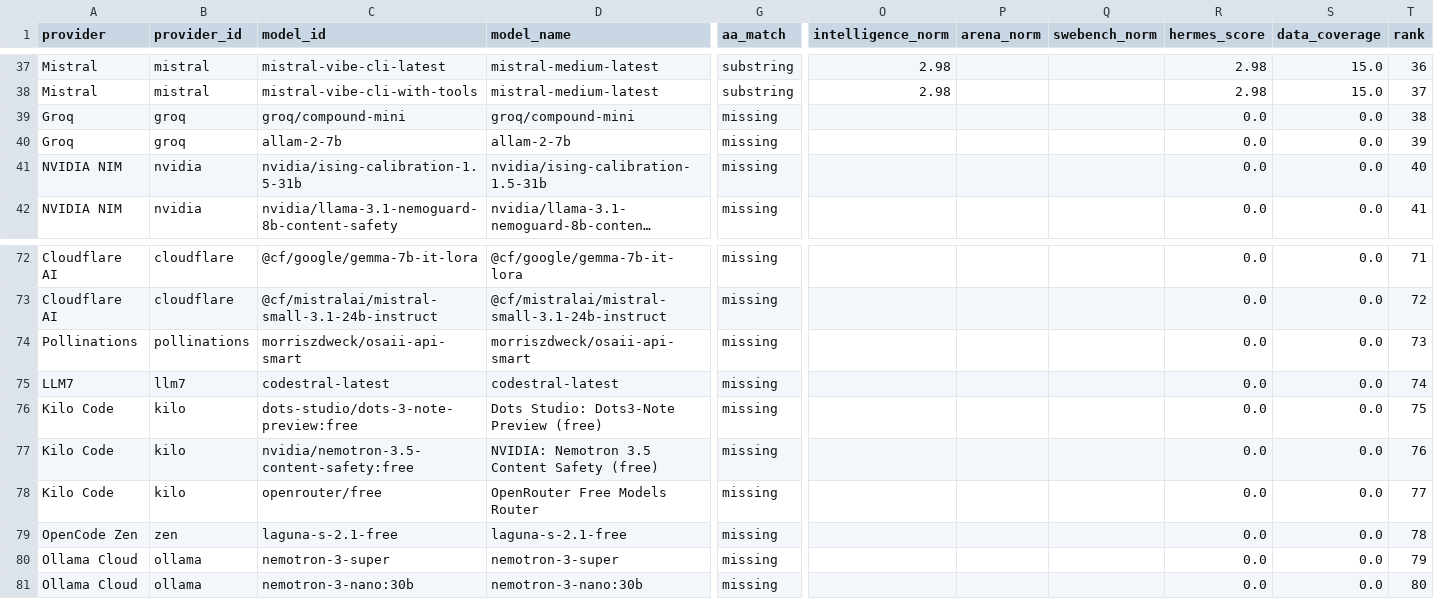
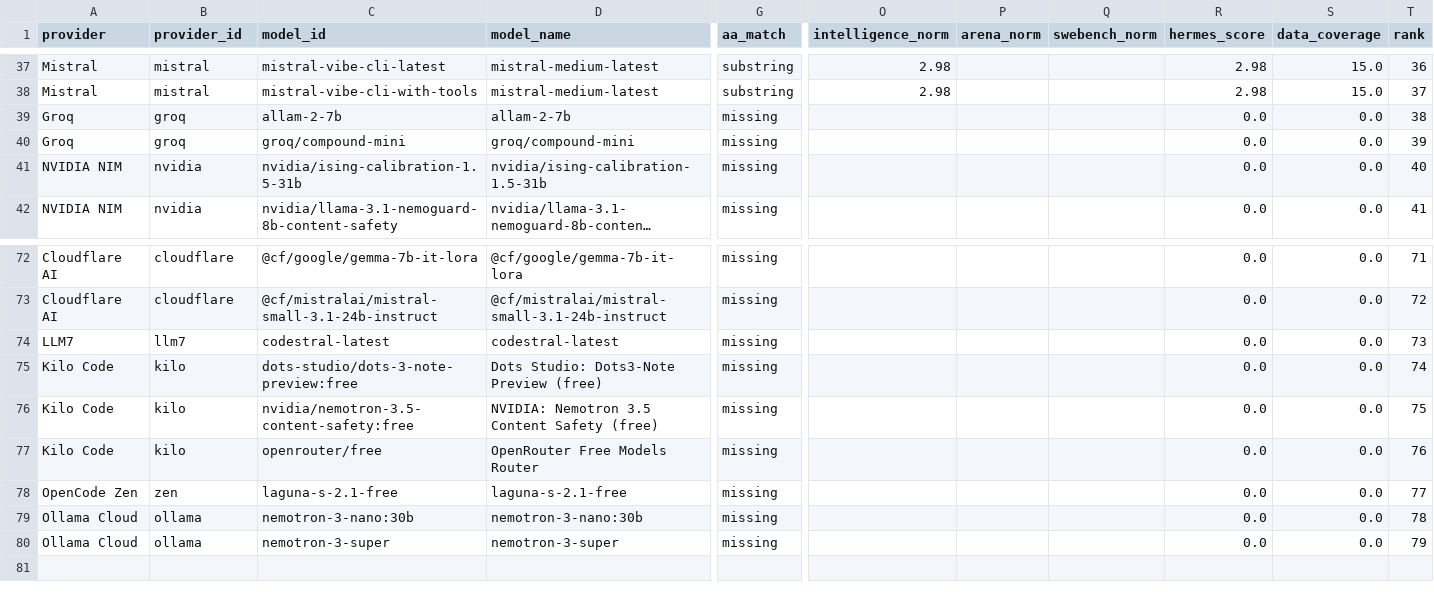
Before and after one commit to krishnak2c/llm-availability-dashboard, a CSV file: docs/availability/rankings.csv, drawn as a sheet; only a part is shown, gaps mark what is left out; long unchanged cells end in …; removed rows and columns are numbered as before the commit, all else as after; rows hold the shown columns only; the diff names each change by its address in the sheet, - before the commit and + after, or states it on an @@ line.

```diff
--- a/docs/availability/rankings.csv
+++ b/docs/availability/rankings.csv
-row 39: Groq | groq | groq/compound-mini | groq/compound-mini | missing |  |  |  | 0.0 | 0.0 | 38
-T39 (rank): 39
+T39 (rank): 38
+row 40: Groq | groq | groq/compound-mini | groq/compound-mini | missing |  |  |  | 0.0 | 0.0 | 39
-row 74: Pollinations | pollinations | morriszdweck/osaii-api-smart | morriszdweck/osaii-api-smart | missing |  |  |  | 0.0 | 0.0 | 73
-T74 (rank): 74
+T74 (rank): 73
-T75 (rank): 75
+T75 (rank): 74
-T76 (rank): 76
+T76 (rank): 75
-T77 (rank): 77
+T77 (rank): 76
-T78 (rank): 78
+T78 (rank): 77
+row 79: Ollama Cloud | ollama | nemotron-3-nano:30b | nemotron-3-nano:30b | missing |  |  |  | 0.0 | 0.0 | 78
-row 81: Ollama Cloud | ollama | nemotron-3-nano:30b | nemotron-3-nano:30b | missing |  |  |  | 0.0 | 0.0 | 80
```
Also changed, not shown: 25 other files.
